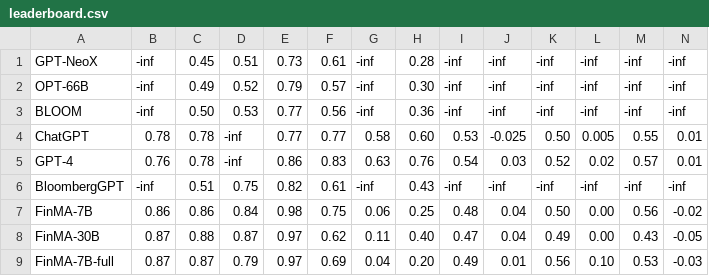
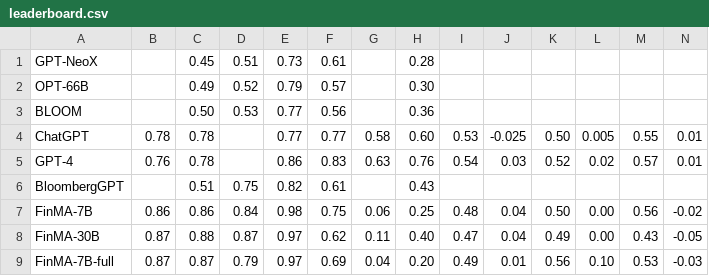
Before and after one commit to The-FinAI/Old-FinBen-Leaderboard, a CSV file: leaderboard.csv, drawn as a sheet.

Commit message:
Add application files

```diff
--- a/leaderboard.csv
+++ b/leaderboard.csv
@@ -1,7 +1,7 @@
-GPT-NeoX,-inf,0.45,0.51,0.73,0.61,-inf,0.28,-inf,-inf,-inf,-inf,-inf,-inf
-OPT-66B,-inf,0.49,0.52,0.79,0.57,-inf,0.30,-inf,-inf,-inf,-inf,-inf,-inf
-BLOOM,-inf,0.50,0.53,0.77,0.56,-inf,0.36,-inf,-inf,-inf,-inf,-inf,-inf
-ChatGPT,0.78,0.78,-inf,0.77,0.77,0.58,0.60,0.53,-0.025,0.50,0.005,0.55,0.01
-GPT-4,0.76,0.78,-inf,0.86,0.83,0.63,0.76,0.54,0.03,0.52,0.02,0.57,0.01
-BloombergGPT,-inf,0.51,0.75,0.82,0.61,-inf,0.43,-inf,-inf,-inf,-inf,-inf,-inf
+GPT-NeoX,,0.45,0.51,0.73,0.61,,0.28,,,,,,
+OPT-66B,,0.49,0.52,0.79,0.57,,0.30,,,,,,
+BLOOM,,0.50,0.53,0.77,0.56,,0.36,,,,,,
+ChatGPT,0.78,0.78,,0.77,0.77,0.58,0.60,0.53,-0.025,0.50,0.005,0.55,0.01
+GPT-4,0.76,0.78,,0.86,0.83,0.63,0.76,0.54,0.03,0.52,0.02,0.57,0.01
+BloombergGPT,,0.51,0.75,0.82,0.61,,0.43,,,,,,
 FinMA-7B,0.86,0.86,0.84,0.98,0.75,0.06,0.25,0.48,0.04,0.50,0.00,0.56,-0.02
```
